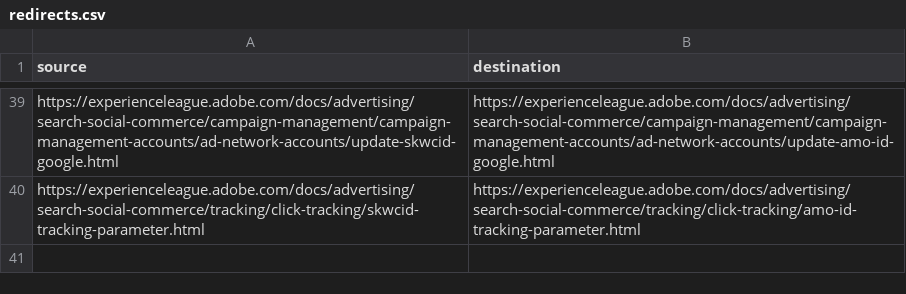
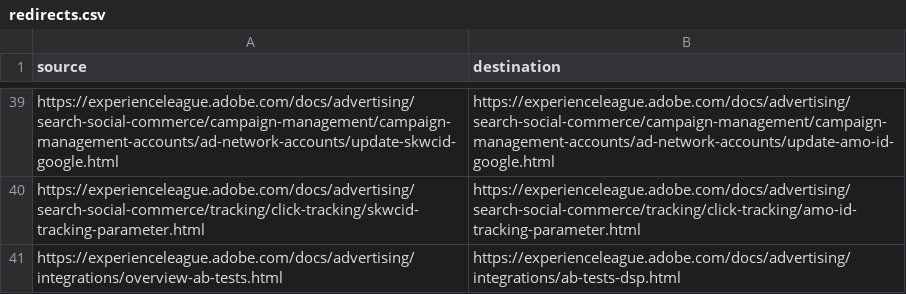
Before and after one commit to AdobeDocs/advertising.it-IT, a CSV file: redirects.csv, drawn as a sheet; only a part is shown, gaps mark what is left out.

Commit message:
Sync non localizable files for core commit d099ac5a8e16ab70a08922735d962329aed84e33

```diff
--- a/redirects.csv
+++ b/redirects.csv
@@ -40 +40,2 @@ https://experienceleague.adobe.com/docs/advertising/search-social-commerce/campa
 https://experienceleague.adobe.com/docs/advertising/search-social-commerce/tracking/click-tracking/skwcid-tracking-parameter.html,https://experienceleague.adobe.com/docs/advertising/search-social-commerce/tracking/click-tracking/amo-id-tracking-parameter.html
+https://experienceleague.adobe.com/docs/advertising/integrations/overview-ab-tests.html, https://experienceleague.adobe.com/docs/advertising/integrations/ab-tests-dsp.html
```
